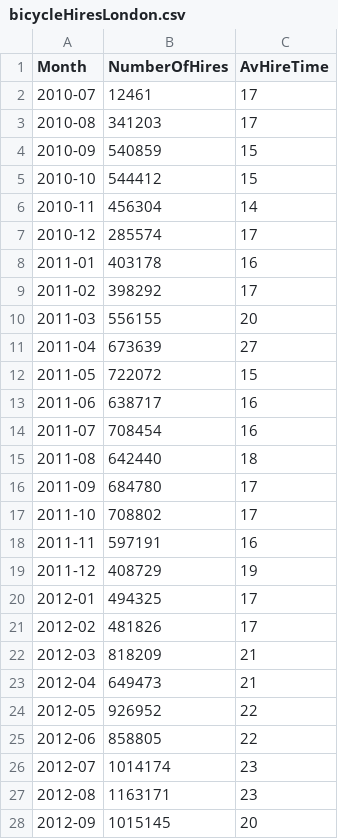
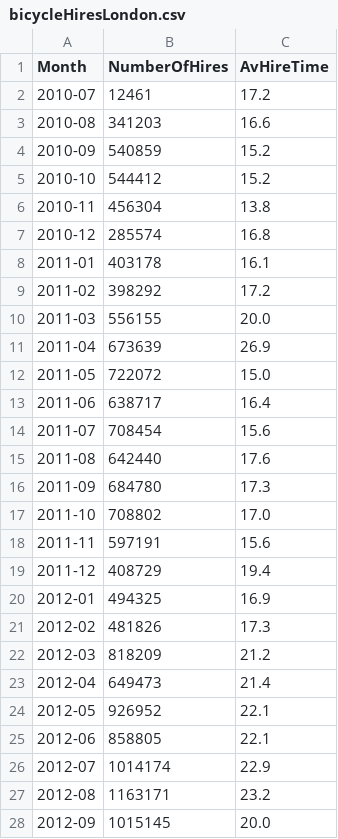
Before and after one commit to gicentre/data, a CSV file: bicycleHiresLondon.csv, drawn as a sheet; only a part is shown; the diff covers the shown part only.

Commit message:
Update bicycle hire data

```diff
--- a/bicycleHiresLondon.csv
+++ b/bicycleHiresLondon.csv
@@ -1,28 +1,28 @@
 Month,NumberOfHires,AvHireTime
-2010-07,12461,17
-2010-08,341203,17
-2010-09,540859,15
-2010-10,544412,15
-2010-11,456304,14
-2010-12,285574,17
-2011-01,403178,16
-2011-02,398292,17
-2011-03,556155,20
-2011-04,673639,27
-2011-05,722072,15
-2011-06,638717,16
-2011-07,708454,16
-2011-08,642440,18
-2011-09,684780,17
-2011-10,708802,17
-2011-11,597191,16
-2011-12,408729,19
-2012-01,494325,17
-2012-02,481826,17
-2012-03,818209,21
-2012-04,649473,21
-2012-05,926952,22
-2012-06,858805,22
-2012-07,1014174,23
-2012-08,1163171,23
-2012-09,1015145,20
+2010-07,12461,17.2
+2010-08,341203,16.6
+2010-09,540859,15.2
+2010-10,544412,15.2
+2010-11,456304,13.8
+2010-12,285574,16.8
+2011-01,403178,16.1
+2011-02,398292,17.2
+2011-03,556155,20.0
+2011-04,673639,26.9
+2011-05,722072,15.0
+2011-06,638717,16.4
+2011-07,708454,15.6
+2011-08,642440,17.6
+2011-09,684780,17.3
+2011-10,708802,17.0
+2011-11,597191,15.6
+2011-12,408729,19.4
+2012-01,494325,16.9
+2012-02,481826,17.3
+2012-03,818209,21.2
+2012-04,649473,21.4
+2012-05,926952,22.1
+2012-06,858805,22.1
+2012-07,1014174,22.9
+2012-08,1163171,23.2
+2012-09,1015145,20.0
```
Also changed, not shown: 8 added rows and 109 edited cells elsewhere in this file, 3 other files.
